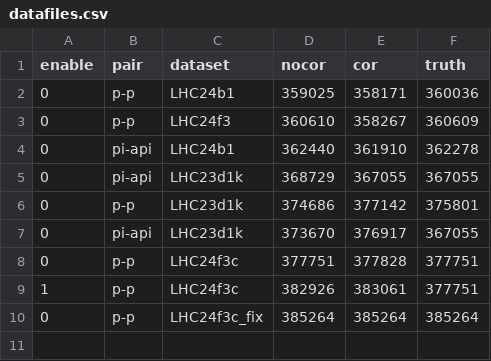
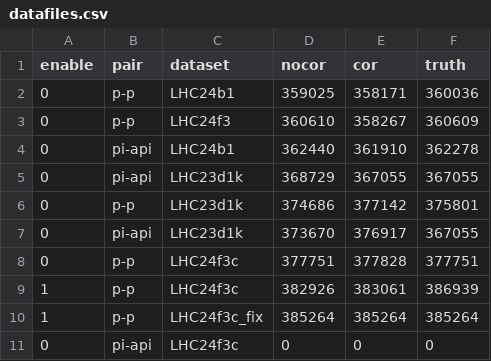
Before and after one commit to davkk/masters-thesis, a CSV file: datafiles.csv, drawn as a sheet.

```diff
--- a/datafiles.csv
+++ b/datafiles.csv
@@ -8,3 +8,4 @@ enable,pair,dataset,nocor,cor,truth
 0,p-p,LHC24f3c,377751,377828,377751
-1,p-p,LHC24f3c,382926,383061,377751
-0,p-p,LHC24f3c_fix,385264,385264,385264
+1,p-p,LHC24f3c,382926,383061,386939
+1,p-p,LHC24f3c_fix,385264,385264,385264
+0,pi-api,LHC24f3c,0,0,0
```
Also changed, not shown: 14 other files.
